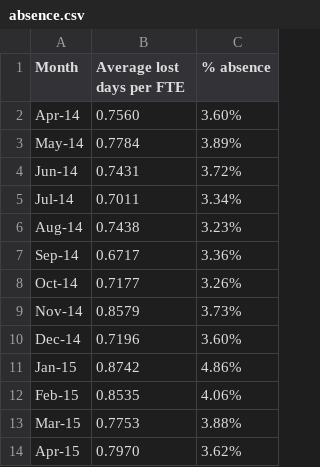
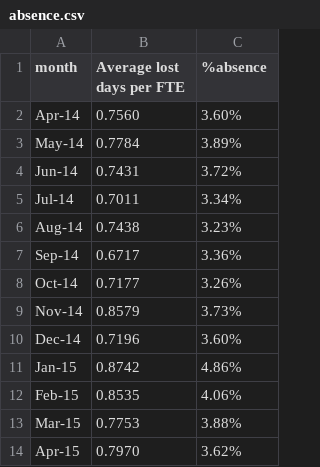
Before and after one commit to jargonautical/visdown, a CSV file: data/absence.csv, drawn as a sheet.

Commit message:
Update absence.csv

```diff
--- a/data/absence.csv
+++ b/data/absence.csv
@@ -1,2 +1,2 @@
-Month,Average lost days per FTE,% absence
+month,Average lost days per FTE,%absence
 Apr-14,0.7560,3.60%
```
